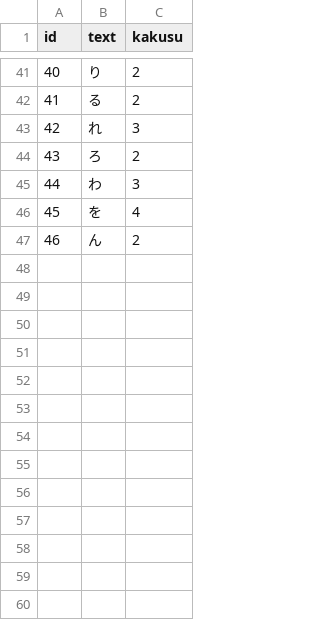
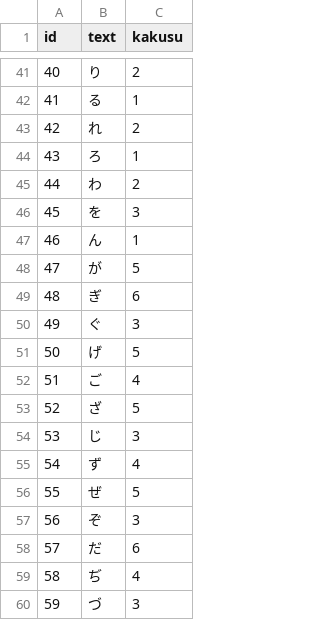
Before and after one commit to pacificbelt30/TEGAKI, a CSV file: data/input/input.csv, drawn as a sheet; only a part is shown, gaps mark what is left out; the diff covers the shown part only.

```diff
--- a/data/input/input.csv
+++ b/data/input/input.csv
@@ -41,7 +41,20 @@
 40,り,2
-41,る,2
-42,れ,3
-43,ろ,2
-44,わ,3
-45,を,4
-46,ん,2
+41,る,1
+42,れ,2
+43,ろ,1
+44,わ,2
+45,を,3
+46,ん,1
+47,が,5
+48,ぎ,6
+49,ぐ,3
+50,げ,5
+51,ご,4
+52,ざ,5
+53,じ,3
+54,ず,4
+55,ぜ,5
+56,ぞ,3
+57,だ,6
+58,ぢ,4
+59,づ,3
```
Also changed, not shown: 20 added rows and 18 edited cells elsewhere in this file, data/input/katakana.csv, 5 other files.
